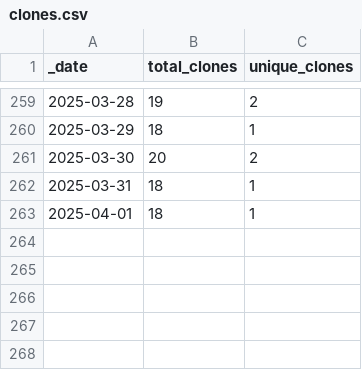
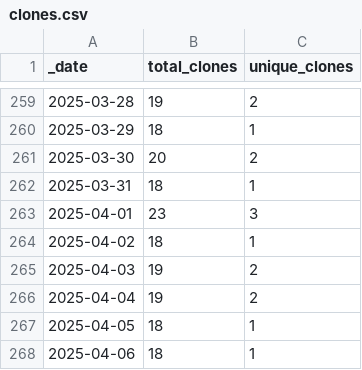
Before and after one commit to ansible-middleware/wildfly, a CSV file: traffic/clones.csv, drawn as a sheet; only a part is shown, gaps mark what is left out.

Commit message:
GitHub traffic

```diff
--- a/traffic/clones.csv
+++ b/traffic/clones.csv
@@ -262,2 +262,7 @@ _date,total_clones,unique_clones
 2025-03-31,18,1
-2025-04-01,18,1
+2025-04-01,23,3
+2025-04-02,18,1
+2025-04-03,19,2
+2025-04-04,19,2
+2025-04-05,18,1
+2025-04-06,18,1
```
Also changed, not shown: traffic/views.csv, 1 other file.
